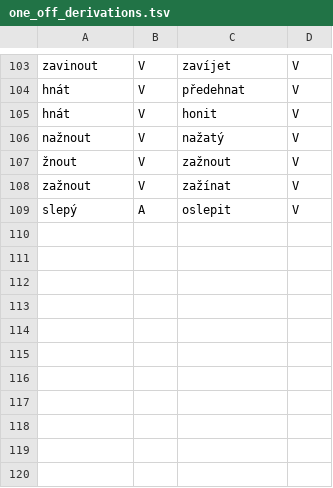
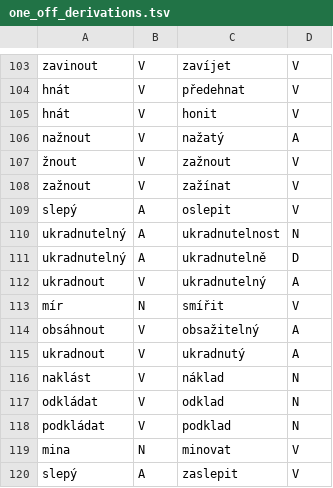
Before and after one commit to vidraj/derinet, a TSV file: tools/data-api/perl-derivmorpho/derinet09/one_off_derivations.tsv, drawn as a sheet; only a part is shown, gaps mark what is left out.

Commit message:
Add good variants to deleted derivations

```diff
--- a/tools/data-api/perl-derivmorpho/derinet09/one_off_derivations.tsv
+++ b/tools/data-api/perl-derivmorpho/derinet09/one_off_derivations.tsv
@@ -105,3 +105,3 @@ hnát	V	předehnat	V
 hnát	V	honit	V
-nažnout	V	nažatý	V
+nažnout	V	nažatý	A
 žnout	V	zažnout	V
@@ -109 +109,12 @@ zažnout	V	zažínat	V
 slepý	A	oslepit	V
+ukradnutelný	A	ukradnutelnost	N
+ukradnutelný	A	ukradnutelně	D
+ukradnout	V	ukradnutelný	A
+mír	N	smířit	V
+obsáhnout	V	obsažitelný	A
+ukradnout	V	ukradnutý	A
+naklást	V	náklad	N
+odkládat	V	odklad	N
+podkládat	V	podklad	N
+mina	N	minovat	V
+slepý	A	zaslepit	V
```
